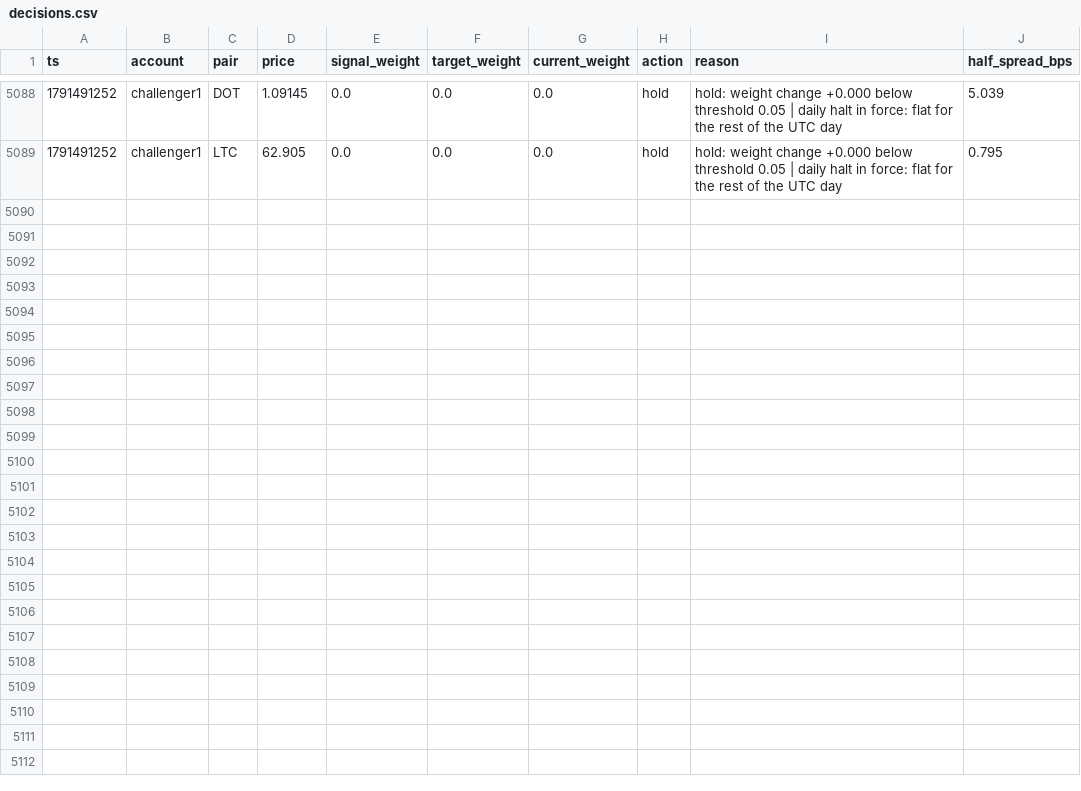
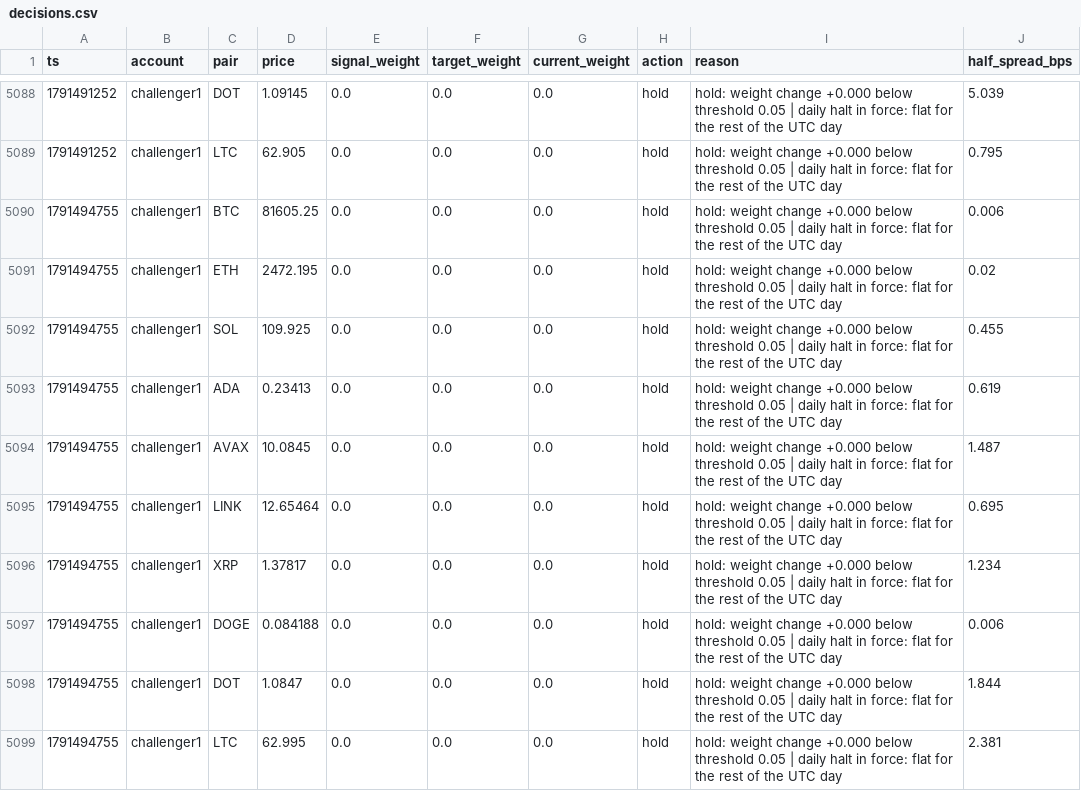
Before and after one commit to bookerfin-pixel/quantloop, a CSV file: state/challenger1/decisions.csv, drawn as a sheet; only a part is shown, gaps mark what is left out.

```diff
--- a/state/challenger1/decisions.csv
+++ b/state/challenger1/decisions.csv
@@ -5089 +5089,11 @@ ts,account,pair,price,signal_weight,target_weight,current_weight,action,reason,h
 1791491252,challenger1,LTC,62.905,0.0,0.0,0.0,hold,hold: weight change +0.000 below threshold 0.05 | daily halt in force: flat for the rest of the UTC day,0.795
+1791494755,challenger1,BTC,81605.25,0.0,0.0,0.0,hold,hold: weight change +0.000 below threshold 0.05 | daily halt in force: flat for the rest of the UTC day,0.006
+1791494755,challenger1,ETH,2472.195,0.0,0.0,0.0,hold,hold: weight change +0.000 below threshold 0.05 | daily halt in force: flat for the rest of the UTC day,0.02
+1791494755,challenger1,SOL,109.925,0.0,0.0,0.0,hold,hold: weight change +0.000 below threshold 0.05 | daily halt in force: flat for the rest of the UTC day,0.455
+1791494755,challenger1,ADA,0.23413,0.0,0.0,0.0,hold,hold: weight change +0.000 below threshold 0.05 | daily halt in force: flat for the rest of the UTC day,0.619
+1791494755,challenger1,AVAX,10.0845,0.0,0.0,0.0,hold,hold: weight change +0.000 below threshold 0.05 | daily halt in force: flat for the rest of the UTC day,1.487
+1791494755,challenger1,LINK,12.65464,0.0,0.0,0.0,hold,hold: weight change +0.000 below threshold 0.05 | daily halt in force: flat for the rest of the UTC day,0.695
+1791494755,challenger1,XRP,1.37817,0.0,0.0,0.0,hold,hold: weight change +0.000 below threshold 0.05 | daily halt in force: flat for the rest of the UTC day,1.234
+1791494755,challenger1,DOGE,0.084188,0.0,0.0,0.0,hold,hold: weight change +0.000 below threshold 0.05 | daily halt in force: flat for the rest of the UTC day,0.006
+1791494755,challenger1,DOT,1.0847,0.0,0.0,0.0,hold,hold: weight change +0.000 below threshold 0.05 | daily halt in force: flat for the rest of the UTC day,1.844
+1791494755,challenger1,LTC,62.995,0.0,0.0,0.0,hold,hold: weight change +0.000 below threshold 0.05 | daily halt in force: flat for the rest of the UTC day,2.381
```
Also changed, not shown: state/candles/DOGE.csv, state/challenger2/decisions.csv, 23 other files.
